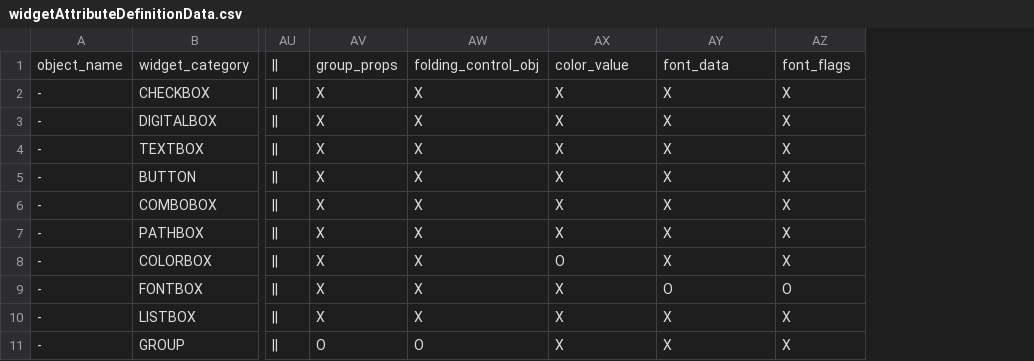
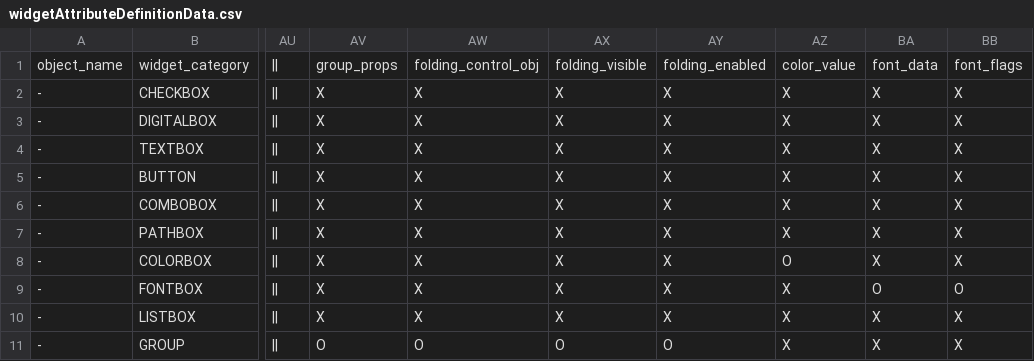
Before and after one commit to lanyangyin/obs-python-framework, a CSV file: obsScriptFramework_/src/data/widgetAttributeDefinitionData.csv, drawn as a sheet; only a part is shown, gaps mark what is left out; the diff names each change by its address in the sheet, - before the commit and + after, or states it on an @@ line.

```diff
--- a/obsScriptFramework_/src/data/widgetAttributeDefinitionData.csv
+++ b/obsScriptFramework_/src/data/widgetAttributeDefinitionData.csv
+column BA, rows 1-11: font_data | X | X | X | X | X | X | X | O | X | X
+column BB, rows 1-11: font_flags | X | X | X | X | X | X | X | O | X | X
-AX1: color_value
+AX1: folding_visible
-AY1: font_data
+AY1: folding_enabled
-AZ1: font_flags
+AZ1: color_value
-AX8: O
+AX8: X
-AZ8: X
+AZ8: O
-AY9: O
+AY9: X
-AZ9: O
+AZ9: X
-AX11: X
+AX11: O
-AY11: X
+AY11: O
```
Also changed, not shown: obsScriptFramework_/plugins/widgetData.csv, 5 other files.
